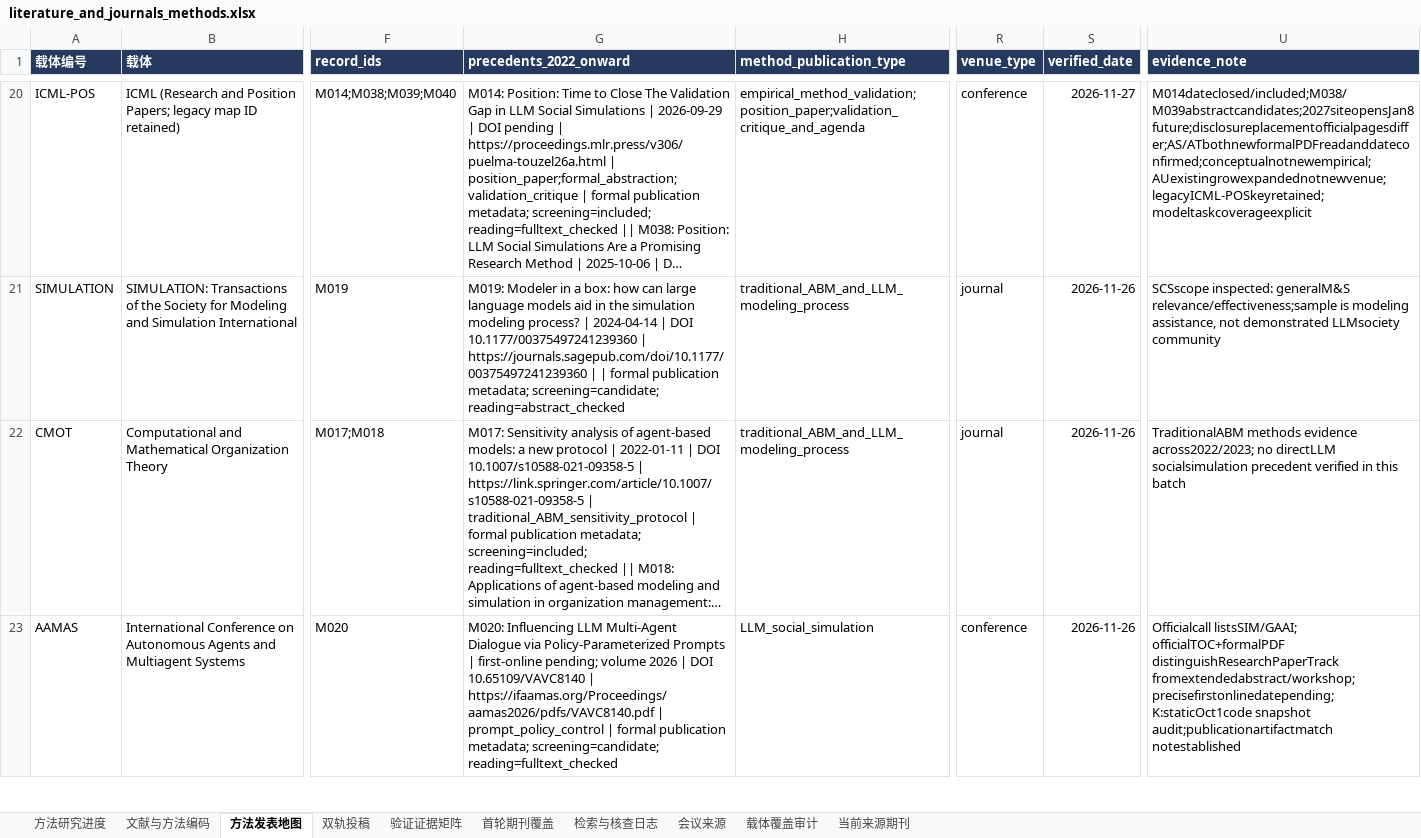
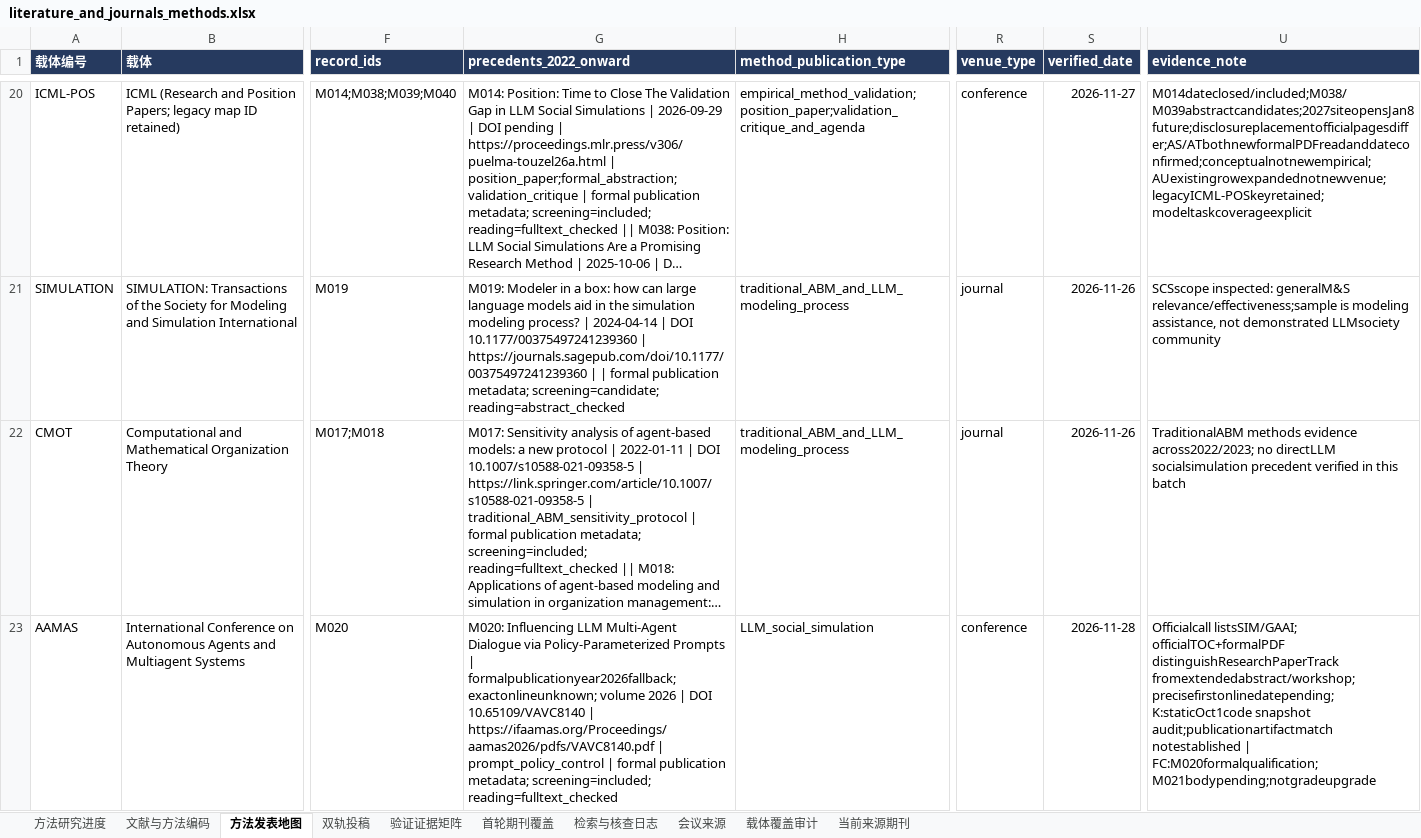
Before and after one commit to BNU-CCR/Agent-EX, an Excel workbook: literature-review/exports/literature_and_journals_methods.xlsx, sheet 方法发表地图, drawn as a sheet; only a part is shown, gaps mark what is left out; long unchanged cells end in …; values as stored, in another font and other column widths than the file's, no borders; the diff covers the shown part only; the diff names each change by its address in the sheet, - before the commit and + after, or states it on an @@ line.

Commit message:
Qualify formal conference records and acquire M021 institutional paper

```diff
--- a/literature-review/exports/literature_and_journals_methods.xlsx (sheet 方法发表地图)
+++ b/literature-review/exports/literature_and_journals_methods.xlsx (sheet 方法发表地图)
-G23 (precedents_2022_onward): …Prompts | first-online pending; volume 2026 | DOI 10.65109/VAVC8140 | https://ifaamas.org/Proceedings/aamas2026/pdfs/VAVC8140.pdf | prompt_policy_control | formal publication metadata; screening=candidate; reading=fulltext_checked
+G23 (precedents_2022_onward): …Prompts | formalpublicationyear2026fallback;exactonlineunknown; volume 2026 | DOI 10.65109/VAVC8140 | https://ifaamas.org/Proceedings/aamas2026/pdfs/VAVC8140.pdf | prompt_policy_control | formal publication metadata; screening=included; reading=fulltext_checked
-S23 (verified_date): 2026-11-26
+S23 (verified_date): 2026-11-28
-U23 (evidence_note): …audit;publicationartifactmatch notestablished
+U23 (evidence_note): …audit;publicationartifactmatch notestablished | FC:M020formalqualification;M021bodypending;notgradeupgrade
```
Also changed, not shown: 8 edited cells elsewhere in this sheet, sheet 检索与核查日志, sheet 会议来源, sheet 文献与方法编码, sheet 方法研究进度, 32 other files.
